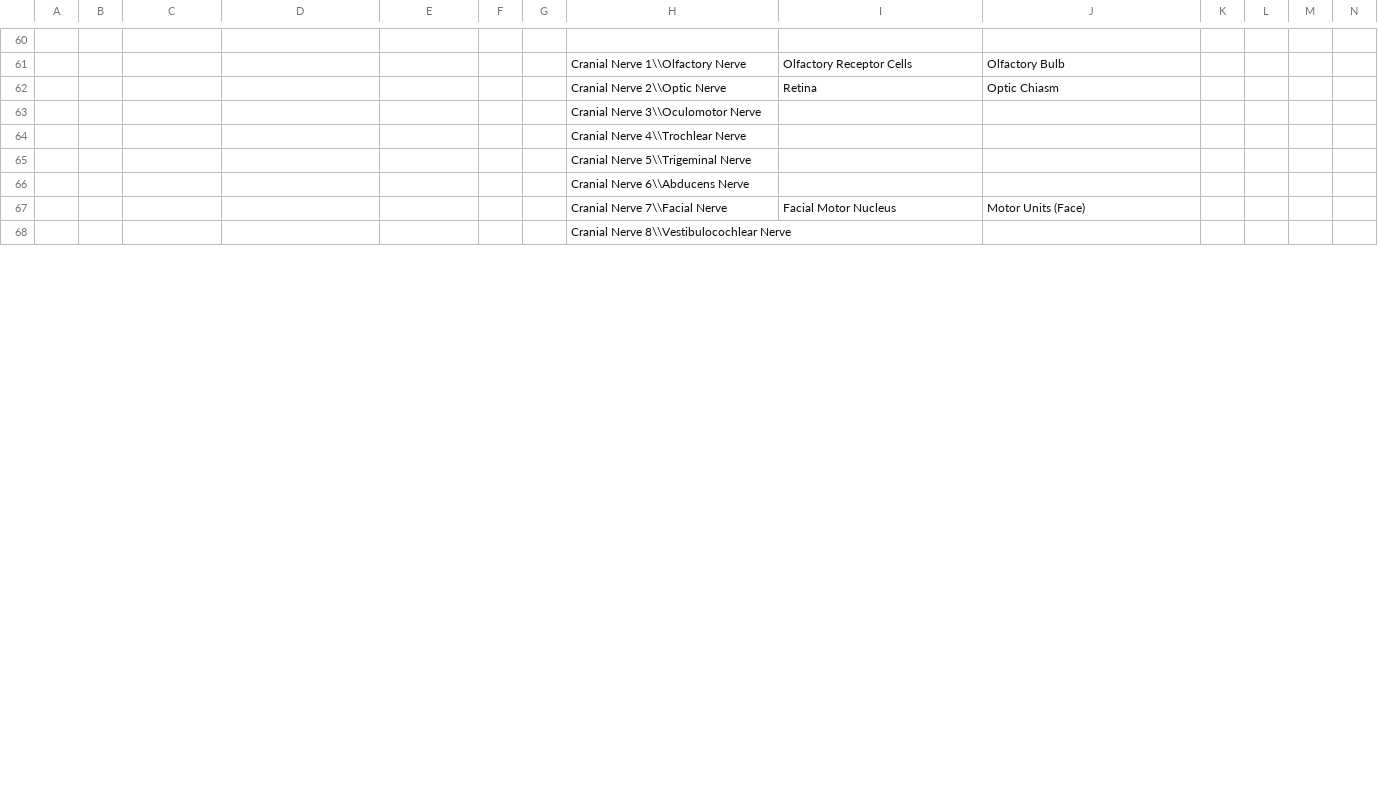
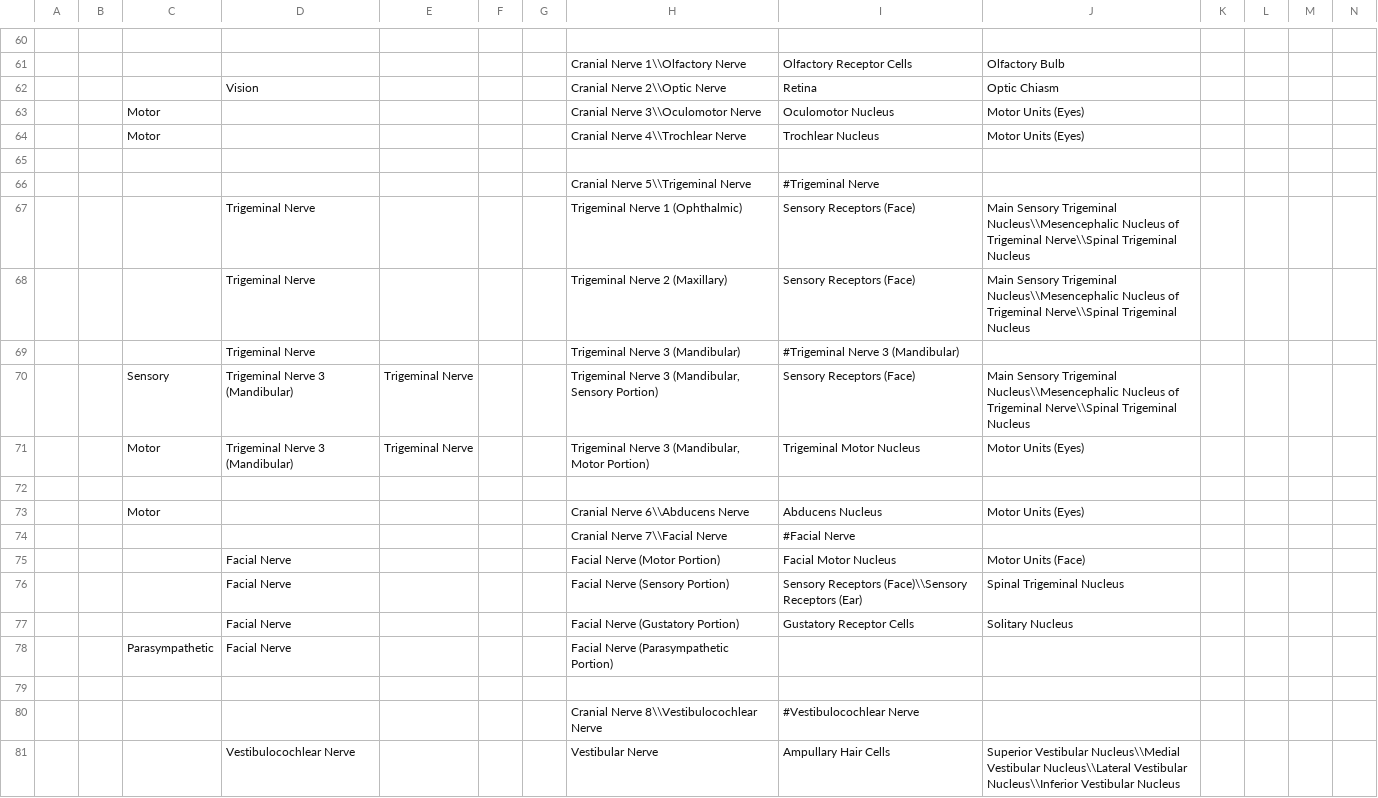
Before and after one commit to irahamm/brainmap9000, a CSV file: paths.csv, drawn as a sheet; only a part is shown, gaps mark what is left out; removed rows and columns are numbered as before the commit, all else as after; rows hold the shown columns only; the diff covers the shown part only; the diff names each change by its address in the sheet, - before the commit and + after, or states it on an @@ line.

```diff
--- a/paths.csv
+++ b/paths.csv
-D62: (empty)
+D62: Vision
-row 63:  |  |  |  |  |  |  | Cranial Nerve 3\\Oculomotor Nerve
-row 64:  |  |  |  |  |  |  | Cranial Nerve 4\\Trochlear Nerve
+row 63:  |  | Motor |  |  |  |  | Cranial Nerve 3\\Oculomotor Nerve | Oculomotor Nucleus | Motor Units (Eyes)
+row 64:  |  | Motor |  |  |  |  | Cranial Nerve 4\\Trochlear Nerve | Trochlear Nucleus | Motor Units (Eyes)
-H65: Cranial Nerve 5\\Trigeminal Nerve
+H65: (empty)
+row 66:  |  |  |  |  |  |  | Cranial Nerve 5\\Trigeminal Nerve | #Trigeminal Nerve
+row 67:  |  |  | Trigeminal Nerve |  |  |  | Trigeminal Nerve 1 (Ophthalmic) | Sensory Receptors (Face) | Main Sensory Trigeminal Nucleus\\Mesencephalic Nucleus of Trigeminal Nerve\\Spinal Trigeminal Nucleus
+row 68:  |  |  | Trigeminal Nerve |  |  |  | Trigeminal Nerve 2 (Maxillary) | Sensory Receptors (Face) | Main Sensory Trigeminal Nucleus\\Mesencephalic Nucleus of Trigeminal Nerve\\Spinal Trigeminal Nucleus
+row 69:  |  |  | Trigeminal Nerve |  |  |  | Trigeminal Nerve 3 (Mandibular) | #Trigeminal Nerve 3 (Mandibular)
+row 70:  |  | Sensory | Trigeminal Nerve 3 (Mandibular) | Trigeminal Nerve |  |  | Trigeminal Nerve 3 (Mandibular, Sensory Portion) | Sensory Receptors (Face) | Main Sensory Trigeminal Nucleus\\Mesencephalic Nucleus of Trigeminal Nerve\\Spinal Trigeminal Nucleus
+row 71:  |  | Motor | Trigeminal Nerve 3 (Mandibular) | Trigeminal Nerve |  |  | Trigeminal Nerve 3 (Mandibular, Motor Portion) | Trigeminal Motor Nucleus | Motor Units (Eyes)
-H72: Cranial Nerve 6\\Abducens Nerve
+H72: (empty)
+row 73:  |  | Motor |  |  |  |  | Cranial Nerve 6\\Abducens Nerve | Abducens Nucleus | Motor Units (Eyes)
+row 74:  |  |  |  |  |  |  | Cranial Nerve 7\\Facial Nerve | #Facial Nerve
-D75: (empty)
+D75: Facial Nerve
-H75: Cranial Nerve 7\\Facial Nerve
+H75: Facial Nerve (Motor Portion)
+row 76:  |  |  | Facial Nerve |  |  |  | Facial Nerve (Sensory Portion) | Sensory Receptors (Face)\\Sensory Receptors (Ear) | Spinal Trigeminal Nucleus
+row 77:  |  |  | Facial Nerve |  |  |  | Facial Nerve (Gustatory Portion) | Gustatory Receptor Cells | Solitary Nucleus
+row 78:  |  | Parasympathetic | Facial Nerve |  |  |  | Facial Nerve (Parasympathetic Portion)
-H79: Cranial Nerve 8\\Vestibulocochlear Nerve
+H79: (empty)
+row 80:  |  |  |  |  |  |  | Cranial Nerve 8\\Vestibulocochlear Nerve | #Vestibulocochlear Nerve
+row 81:  |  |  | Vestibulocochlear Nerve |  |  |  | Vestibular Nerve | Ampullary Hair Cells | Superior Vestibular Nucleus\\Medial Vestibular Nucleus\\Lateral Vestibular Nucleus\\Inferior Vestibular Nucleus
```
Also changed, not shown: 24 added rows, 4 removed rows and 20 edited cells elsewhere in this file, 8 other files.
